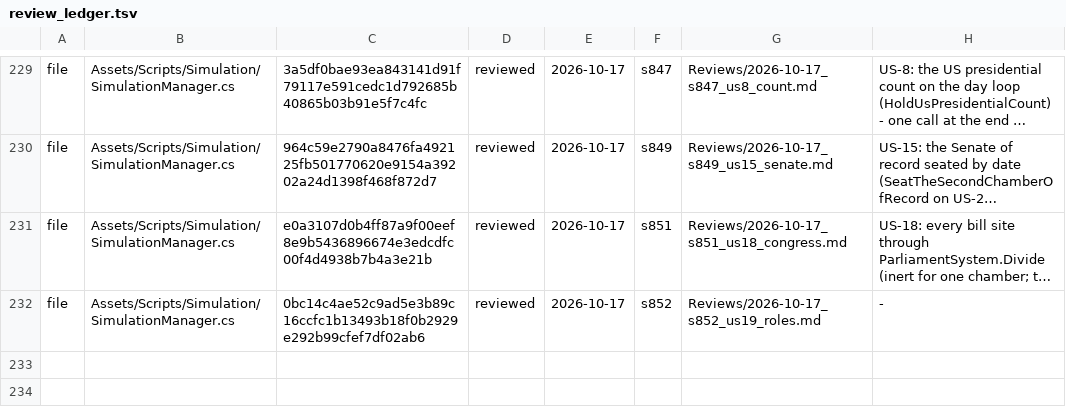
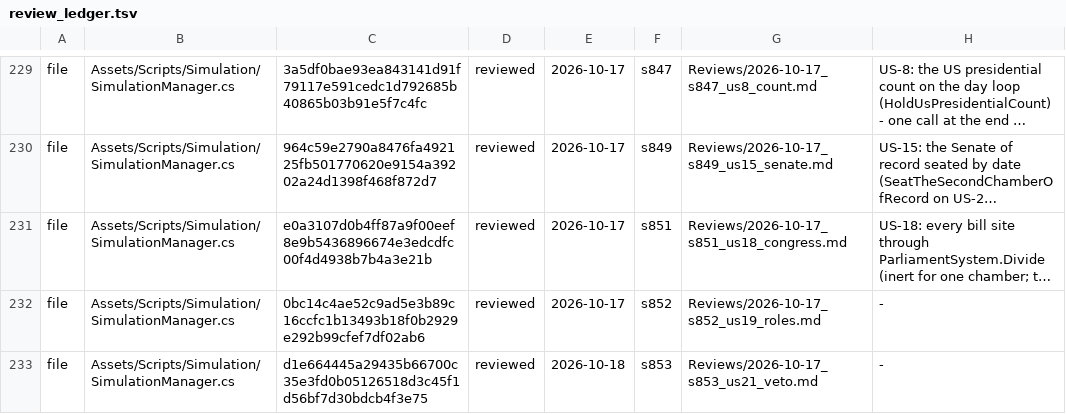
Before and after one commit to Bippen/PoliSim, a TSV file: Tools/review_ledger.tsv, drawn as a sheet; only a part is shown, gaps mark what is left out; long unchanged cells end in …; the diff names each change by its address in the sheet, - before the commit and + after, or states it on an @@ line.

```diff
--- a/Tools/review_ledger.tsv
+++ b/Tools/review_ledger.tsv
+row 233: file | Assets/Scripts/Simulation/SimulationManager.cs | d1e664445a29435b66700c35e3fd0b05126518d3c45f1d56bf7d30bdcb4f3e75 | reviewed | 2026-10-18 | s853 | Reviews/2026-10-17_s853_us21_veto.md | -
```
Also changed, not shown: Tools/film_scope.tsv, 30 other files.
